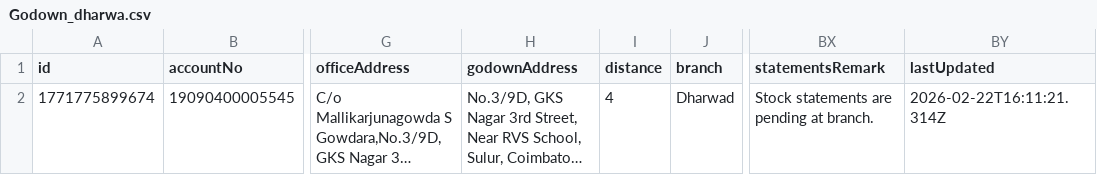
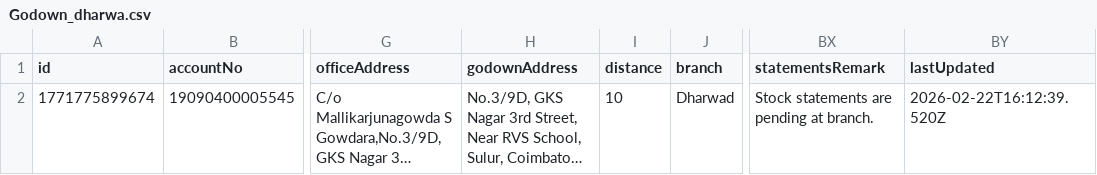
Before and after one commit to msgowdara/HsgCalc, a CSV file: GodownCsv/Godown_dharwa.csv, drawn as a sheet; only a part is shown, gaps mark what is left out; long unchanged cells end in …; the diff names each change by its address in the sheet, - before the commit and + after, or states it on an @@ line.

Commit message:
Update godown inspections data via App

```diff
--- a/GodownCsv/Godown_dharwa.csv
+++ b/GodownCsv/Godown_dharwa.csv
-I2 (distance): 4
+I2 (distance): 10
-BY2 (lastUpdated): 2026-02-22T16:11:21.314Z
+BY2 (lastUpdated): 2026-02-22T16:12:39.520Z
```
